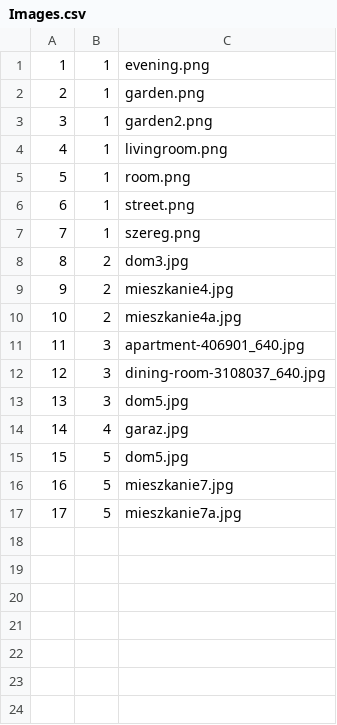
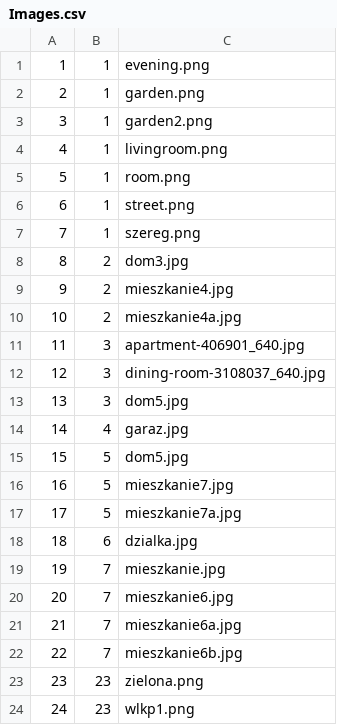
Before and after one commit to infoshareacademy/jcszr2-programisci-15k, a CSV file: RealEstateOfficeMvc/Files/Images.csv, drawn as a sheet; the diff names each change by its address in the sheet, - before the commit and + after, or states it on an @@ line.

```diff
--- a/RealEstateOfficeMvc/Files/Images.csv
+++ b/RealEstateOfficeMvc/Files/Images.csv
+row 18: 18 | 6 | dzialka.jpg
+row 19: 19 | 7 | mieszkanie.jpg
+row 20: 20 | 7 | mieszkanie6.jpg
+row 21: 21 | 7 | mieszkanie6a.jpg
+row 22: 22 | 7 | mieszkanie6b.jpg
+row 23: 23 | 23 | zielona.png
+row 24: 24 | 23 | wlkp1.png
```
Also changed, not shown: 5 other files.
